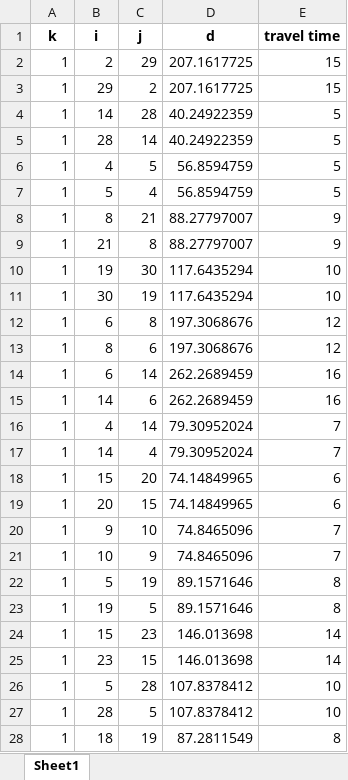
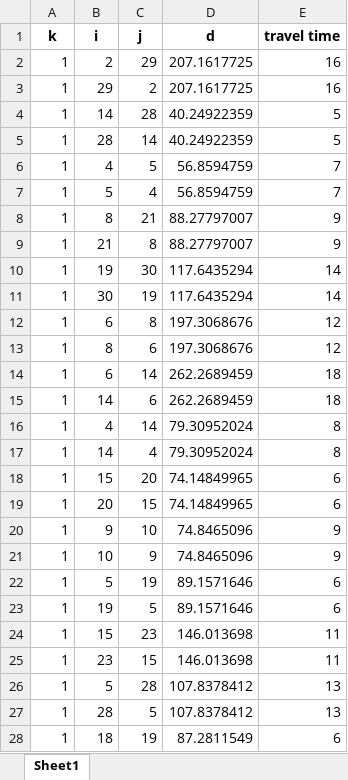
Before and after one commit to pinanlee/FirefighterProblemSimulation, an Excel workbook: G30_firefighter_route.xlsx, sheet Sheet1, drawn as a sheet; only a part is shown; values as stored, in another font and other column widths than the file's, no borders; the diff covers the shown part only; the diff names each change by its address in the sheet, - before the commit and + after, or states it on an @@ line.

```diff
--- a/G30_firefighter_route.xlsx (sheet Sheet1)
+++ b/G30_firefighter_route.xlsx (sheet Sheet1)
-E2:E3 (travel time): 15
+E2:E3 (travel time): 16
-E6:E7 (travel time): 5
+E6:E7 (travel time): 7
-E10:E11 (travel time): 10
+E10:E11 (travel time): 14
-E14:E15 (travel time): 16
+E14:E15 (travel time): 18
-E16:E17 (travel time): 7
+E16:E17 (travel time): 8
-E20:E21 (travel time): 7
+E20:E21 (travel time): 9
-E22:E23 (travel time): 8
+E22:E23 (travel time): 6
-E24:E25 (travel time): 14
+E24:E25 (travel time): 11
-E26:E27 (travel time): 10
+E26:E27 (travel time): 13
-E28 (travel time): 8
+E28 (travel time): 6
```
Also changed, not shown: 71 edited cells elsewhere in this sheet, G30_fire_route.xlsx, G30_nodeInformation.xlsx, 7 other files.
